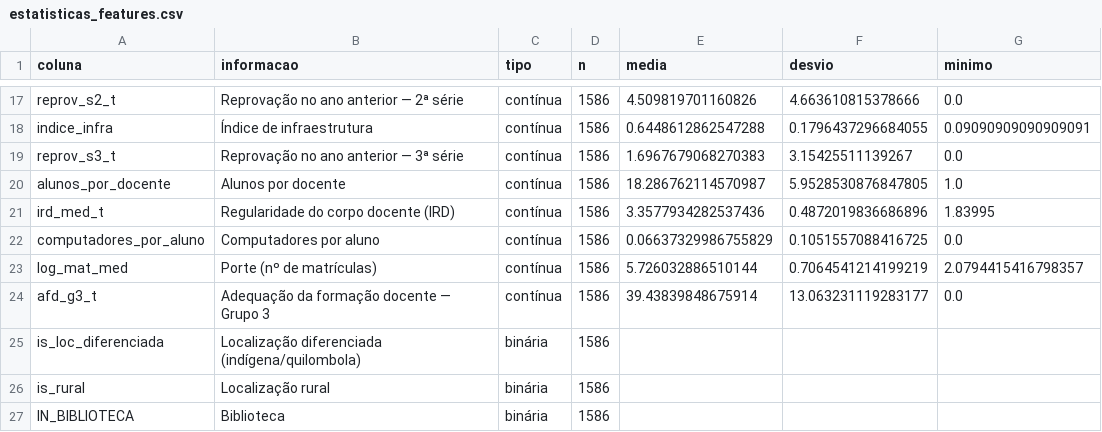
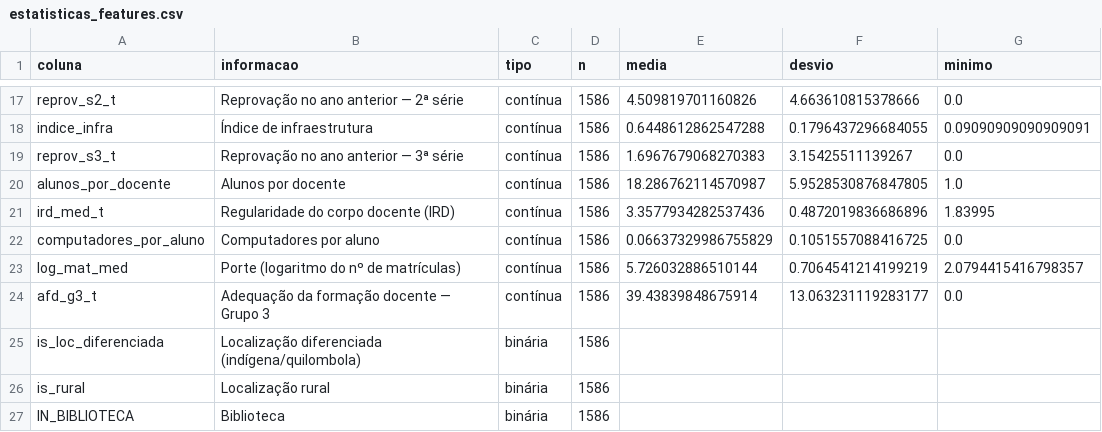
Before and after one commit to arturolivs/evasao-escolar, a CSV file: evasao-escolar/reports/estatisticas_features.csv, drawn as a sheet; only a part is shown, gaps mark what is left out; the diff names each change by its address in the sheet, - before the commit and + after, or states it on an @@ line.

```diff
--- a/evasao-escolar/reports/estatisticas_features.csv
+++ b/evasao-escolar/reports/estatisticas_features.csv
-B23 (informacao): Porte (nº de matrículas)
+B23 (informacao): Porte (logaritmo do nº de matrículas)
```
Also changed, not shown: 8 other files.
